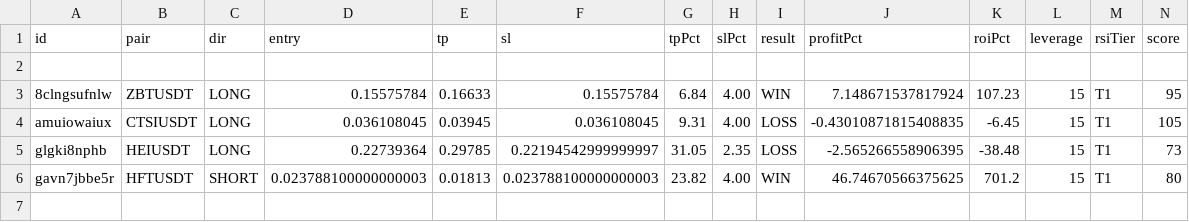
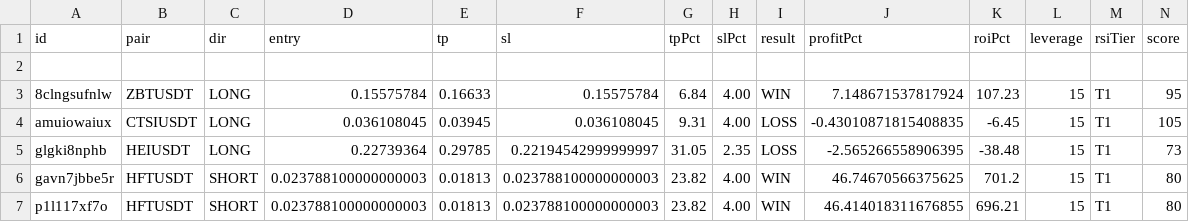
Before and after one commit to kangscalpingv3/kangscalping, a CSV file: trades_v13.csv, drawn as a sheet; only a part is shown; rows hold the shown columns only; the diff names each change by its address in the sheet, - before the commit and + after, or states it on an @@ line.

Commit message:
Trade closed: HFTUSDT WIN

```diff
--- a/trades_v13.csv
+++ b/trades_v13.csv
+row 7: p1l117xf7o | HFTUSDT | SHORT | 0.023788100000000003 | 0.01813 | 0.023788100000000003 | 23.82 | 4.00 | WIN | 46.414018311676855 | 696.21 | 15 | T1 | 80
```
